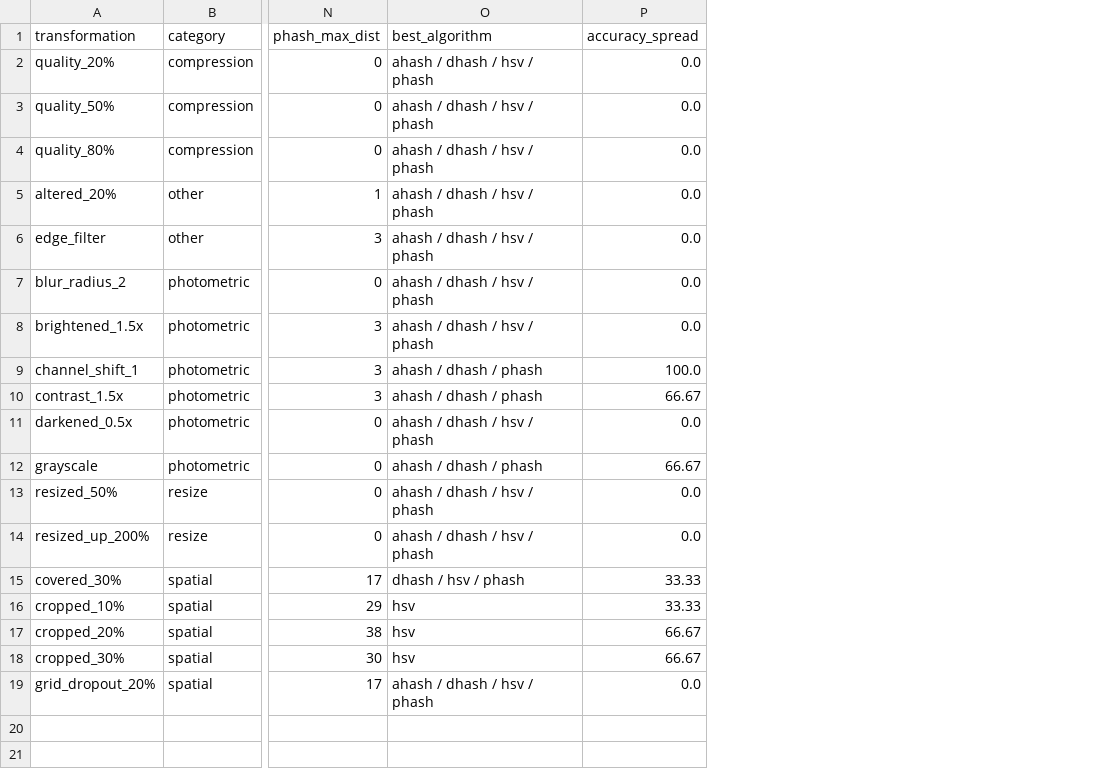
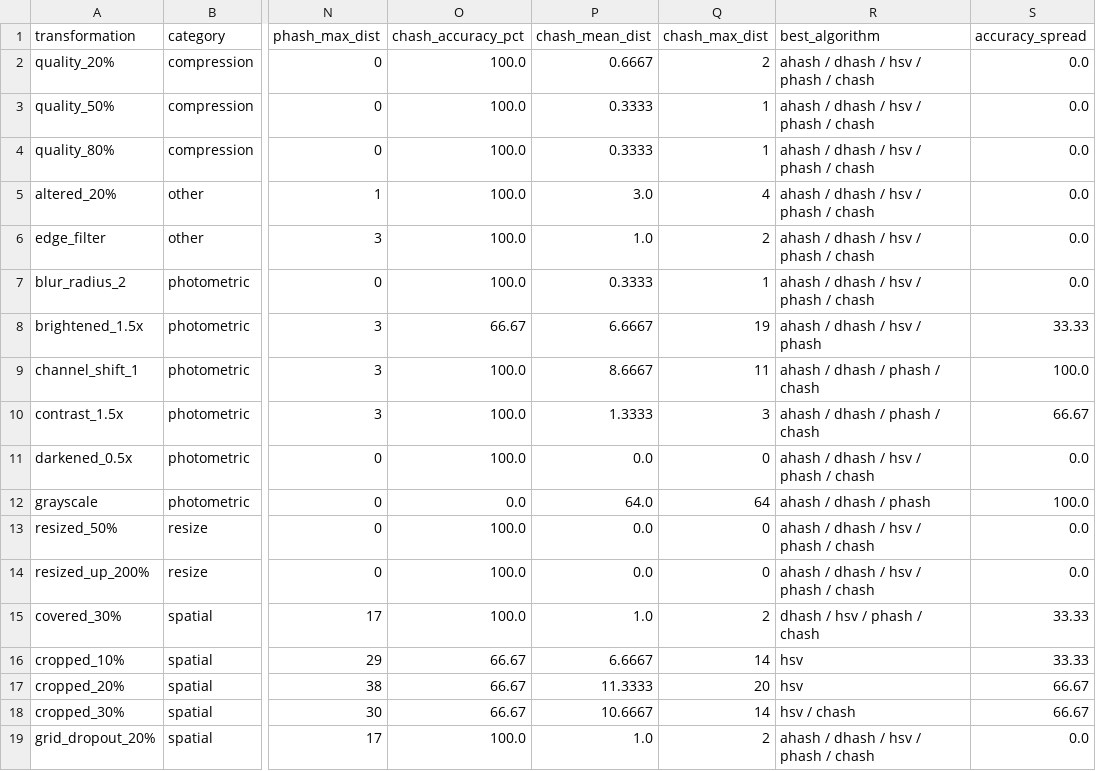
Before and after one commit to HammoudYounes/dam-blockchain, a CSV file: hashing/benchmark_results/summary/per_transform_summary.csv, drawn as a sheet; only a part is shown, gaps mark what is left out; addresses are those after the commit; the diff names each change by its address in the sheet, - before the commit and + after, or states it on an @@ line.

```diff
--- a/hashing/benchmark_results/summary/per_transform_summary.csv
+++ b/hashing/benchmark_results/summary/per_transform_summary.csv
+column O (chash_accuracy_pct), rows 2-19: 100.0 | 100.0 | 100.0 | 100.0 | 100.0 | 100.0 | 66.67 | 100.0 | 100.0 | 100.0 | 0.0 | 100.0 | 100.0 | 100.0 | 66.67 | 66.67 | 66.67 | 100.0
+column P (chash_mean_dist), rows 2-19: 0.6667 | 0.3333 | 0.3333 | 3.0 | 1.0 | 0.3333 | 6.6667 | 8.6667 | 1.3333 | 0.0 | 64.0 | 0.0 | 0.0 | 1.0 | 6.6667 | 11.3333 | 10.6667 | 1.0
+column Q (chash_max_dist), rows 2-19: 2 | 1 | 1 | 4 | 2 | 1 | 19 | 11 | 3 | 0 | 64 | 0 | 0 | 2 | 14 | 20 | 14 | 2
-R2:R7 (best_algorithm): ahash / dhash / hsv / phash
+R2:R7 (best_algorithm): ahash / dhash / hsv / phash / chash
-S8 (accuracy_spread): 0.0
+S8 (accuracy_spread): 33.33
-R9:R10 (best_algorithm): ahash / dhash / phash
+R9:R10 (best_algorithm): ahash / dhash / phash / chash
-R11 (best_algorithm): ahash / dhash / hsv / phash
+R11 (best_algorithm): ahash / dhash / hsv / phash / chash
-S12 (accuracy_spread): 66.67
+S12 (accuracy_spread): 100.0
-R13:R14 (best_algorithm): ahash / dhash / hsv / phash
+R13:R14 (best_algorithm): ahash / dhash / hsv / phash / chash
-R15 (best_algorithm): dhash / hsv / phash
+R15 (best_algorithm): dhash / hsv / phash / chash
-R18 (best_algorithm): hsv
+R18 (best_algorithm): hsv / chash
-R19 (best_algorithm): ahash / dhash / hsv / phash
+R19 (best_algorithm): ahash / dhash / hsv / phash / chash
```
Also changed, not shown: hashing/benchmark_results/summary/benchmark_summary.csv, hashing/benchmark_results/summary/distance_stats_summary.csv, 11 other files.
